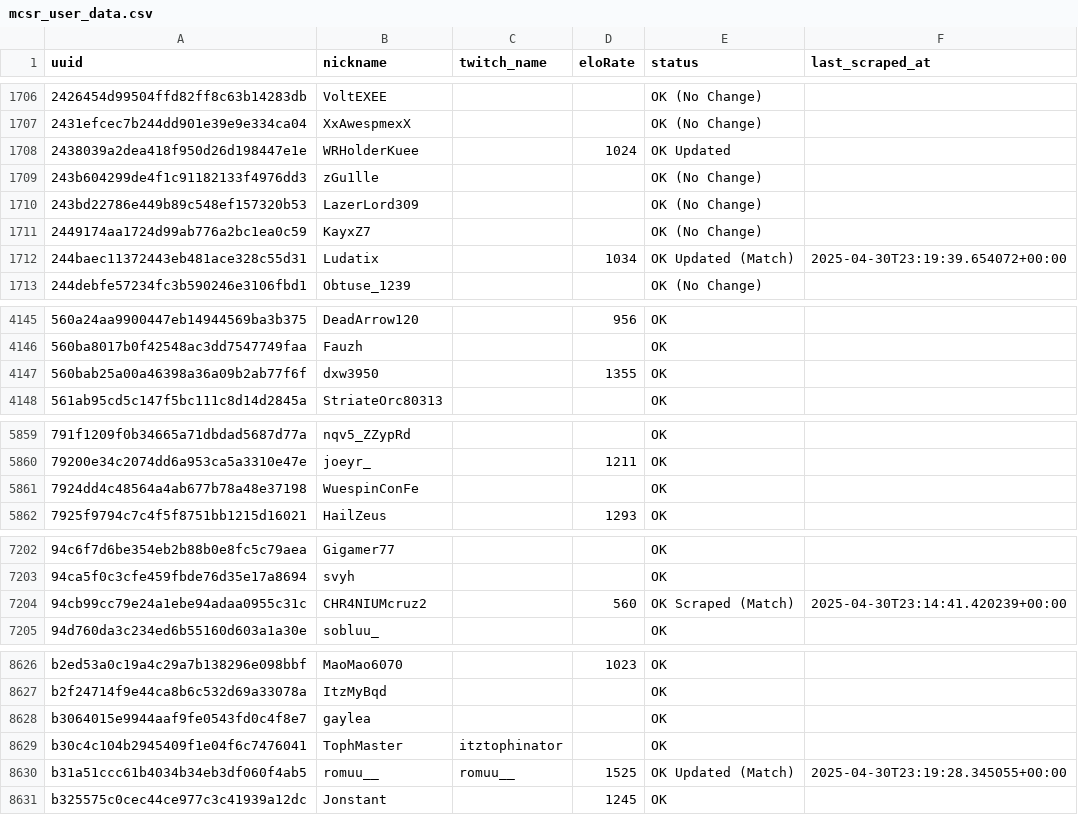
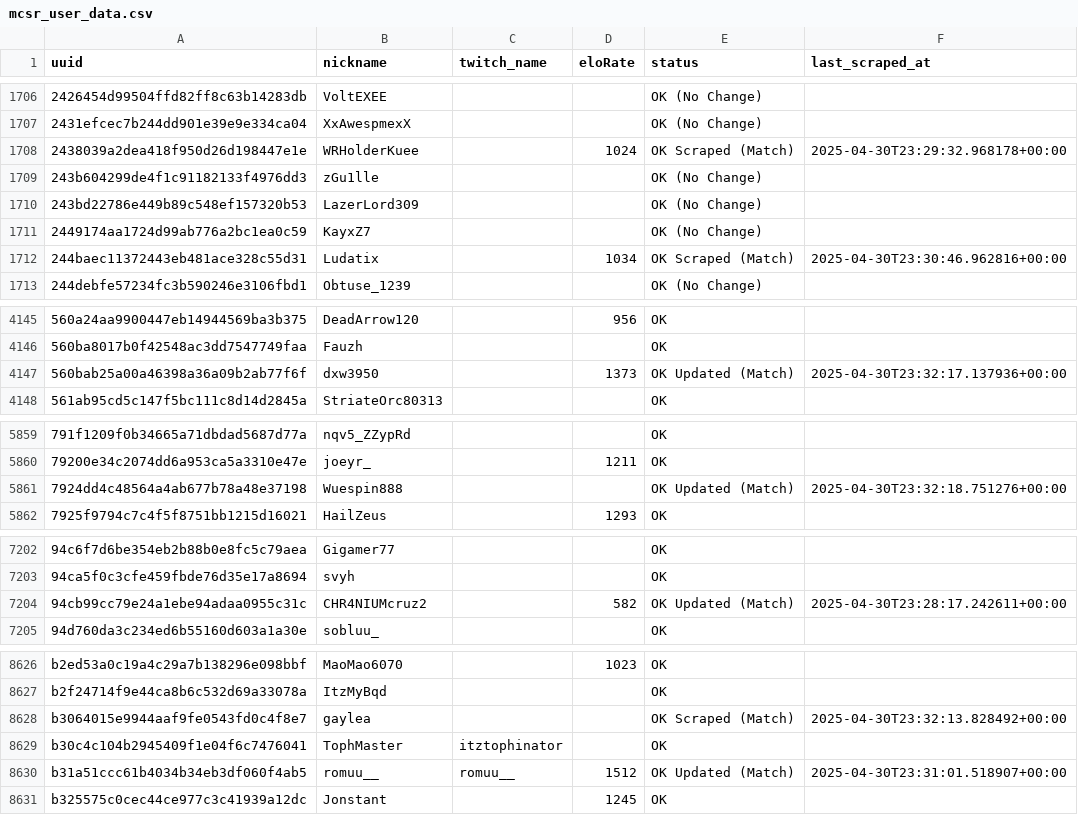
Before and after one commit to Evanition/gettingtwitch_ids, a CSV file: mcsr_user_data.csv, drawn as a sheet; only a part is shown, gaps mark what is left out; the diff covers the shown part only.

```diff
--- a/mcsr_user_data.csv
+++ b/mcsr_user_data.csv
@@ -1707,3 +1707,3 @@ uuid,nickname,twitch_name,eloRate,status,last_scraped_at
 2431efcec7b244dd901e39e9e334ca04,XxAwespmexX,,,OK (No Change),
-2438039a2dea418f950d26d198447e1e,WRHolderKuee,,1024,OK Updated,
+2438039a2dea418f950d26d198447e1e,WRHolderKuee,,1024,OK Scraped (Match),2025-04-30T23:29:32.968178+00:00
 243b604299de4f1c91182133f4976dd3,zGu1lle,,,OK (No Change),
@@ -1711,3 +1711,3 @@ uuid,nickname,twitch_name,eloRate,status,last_scraped_at
 2449174aa1724d99ab776a2bc1ea0c59,KayxZ7,,,OK (No Change),
-244baec11372443eb481ace328c55d31,Ludatix,,1034,OK Updated (Match),2025-04-30T23:19:39.654072+00:00
+244baec11372443eb481ace328c55d31,Ludatix,,1034,OK Scraped (Match),2025-04-30T23:30:46.962816+00:00
 244debfe57234fc3b590246e3106fbd1,Obtuse_1239,,,OK (No Change),
@@ -4146,3 +4146,3 @@ uuid,nickname,twitch_name,eloRate,status,last_scraped_at
 560ba8017b0f42548ac3dd7547749faa,Fauzh,,,OK,
-560bab25a00a46398a36a09b2ab77f6f,dxw3950,,1355,OK,
+560bab25a00a46398a36a09b2ab77f6f,dxw3950,,1373,OK Updated (Match),2025-04-30T23:32:17.137936+00:00
 561ab95cd5c147f5bc111c8d14d2845a,StriateOrc80313,,,OK,
@@ -5860,3 +5860,3 @@ uuid,nickname,twitch_name,eloRate,status,last_scraped_at
 79200e34c2074dd6a953ca5a3310e47e,joeyr_,,1211,OK,
-7924dd4c48564a4ab677b78a48e37198,WuespinConFe,,,OK,
+7924dd4c48564a4ab677b78a48e37198,Wuespin888,,,OK Updated (Match),2025-04-30T23:32:18.751276+00:00
 7925f9794c7c4f5f8751bb1215d16021,HailZeus,,1293,OK,
@@ -7203,3 +7203,3 @@ uuid,nickname,twitch_name,eloRate,status,last_scraped_at
 94ca5f0c3cfe459fbde76d35e17a8694,svyh,,,OK,
-94cb99cc79e24a1ebe94adaa0955c31c,CHR4NIUMcruz2,,560,OK Scraped (Match),2025-04-30T23:14:41.420239+00:00
+94cb99cc79e24a1ebe94adaa0955c31c,CHR4NIUMcruz2,,582,OK Updated (Match),2025-04-30T23:28:17.242611+00:00
 94d760da3c234ed6b55160d603a1a30e,sobluu_,,,OK,
@@ -8627,5 +8627,5 @@ b2ed53a0c19a4c29a7b138296e098bbf,MaoMao6070,,1023,OK,
 b2f24714f9e44ca8b6c532d69a33078a,ItzMyBqd,,,OK,
-b3064015e9944aaf9fe0543fd0c4f8e7,gaylea,,,OK,
+b3064015e9944aaf9fe0543fd0c4f8e7,gaylea,,,OK Scraped (Match),2025-04-30T23:32:13.828492+00:00
 b30c4c104b2945409f1e04f6c7476041,TophMaster,itztophinator,,OK,
-b31a51ccc61b4034b34eb3df060f4ab5,romuu__,romuu__,1525,OK Updated (Match),2025-04-30T23:19:28.345055+00:00
+b31a51ccc61b4034b34eb3df060f4ab5,romuu__,romuu__,1512,OK Updated (Match),2025-04-30T23:31:01.518907+00:00
 b325575c0cec44ce977c3c41939a12dc,Jonstant,,1245,OK,
```
Also changed, not shown: 62 edited cells elsewhere in this file, 3 other files.
